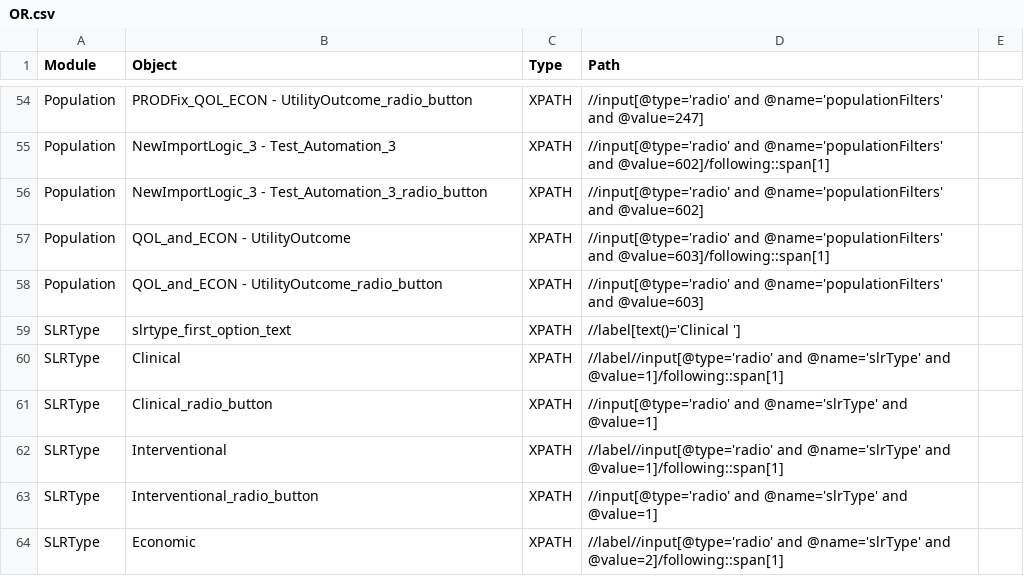
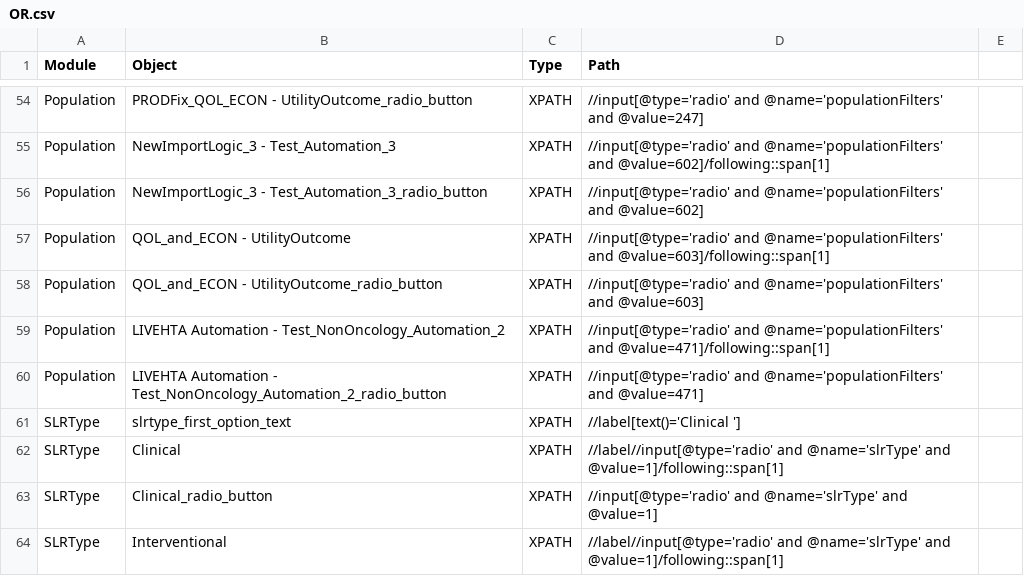
Before and after one commit to shilpasairam/shilpasairam, a CSV file: Configurations/OR.csv, drawn as a sheet; only a part is shown, gaps mark what is left out; the shorter side is filled out with more unchanged rows.

Commit message:
Non-Oncology import tool scenarios

```diff
--- a/Configurations/OR.csv
+++ b/Configurations/OR.csv
@@ -58,2 +58,4 @@ Population,QOL_and_ECON - UtilityOutcome,XPATH,//input[@type='radio' and @name='
 Population,QOL_and_ECON - UtilityOutcome_radio_button,XPATH,//input[@type='radio' and @name='populationFilters' and @value=603],
+Population,LIVEHTA Automation - Test_NonOncology_Automation_2,XPATH,//input[@type='radio' and @name='populationFilters' and @value=471]/following::span[1],
+Population,LIVEHTA Automation - Test_NonOncology_Automation_2_radio_button,XPATH,//input[@type='radio' and @name='populationFilters' and @value=471],
 SLRType,slrtype_first_option_text,XPATH,//label[text()='Clinical '],
```
Also changed, not shown: 27 other files.
